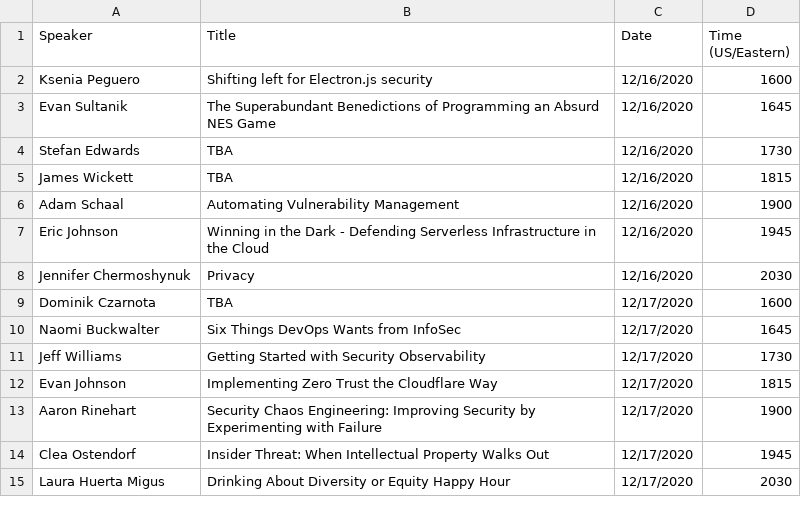
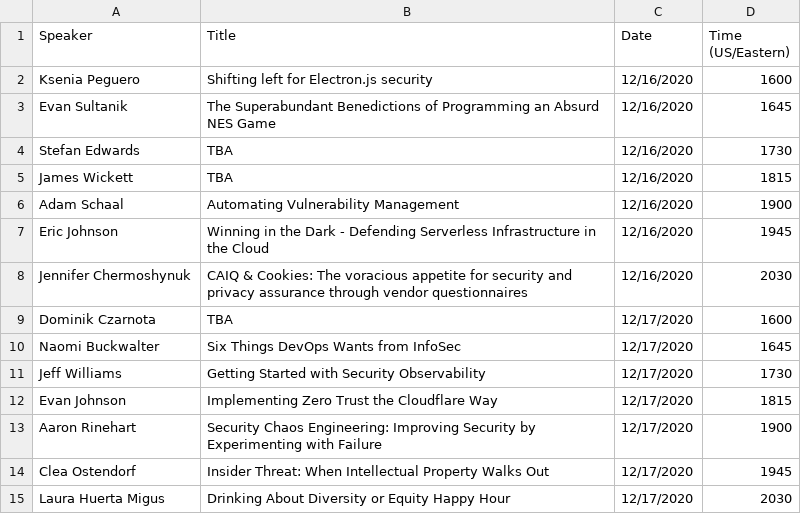
Before and after one commit to absoluteappsec/absoluteappsec.github.io, a TSV file: cons/midwinter-2020/talkschedule.tsv, drawn as a sheet.

```diff
--- a/cons/midwinter-2020/talkschedule.tsv
+++ b/cons/midwinter-2020/talkschedule.tsv
@@ -7,3 +7,3 @@ Adam Schaal	Automating Vulnerability Management	12/16/2020	1900
 Eric Johnson	Winning in the Dark - Defending Serverless Infrastructure in the Cloud	12/16/2020	1945
-Jennifer Chermoshynuk	Privacy	12/16/2020	2030
+Jennifer Chermoshynuk	CAIQ & Cookies: The voracious appetite for security and privacy assurance through vendor questionnaires	12/16/2020	2030
 Dominik Czarnota	TBA	12/17/2020	1600
```
Also changed, not shown: 1 other file.
